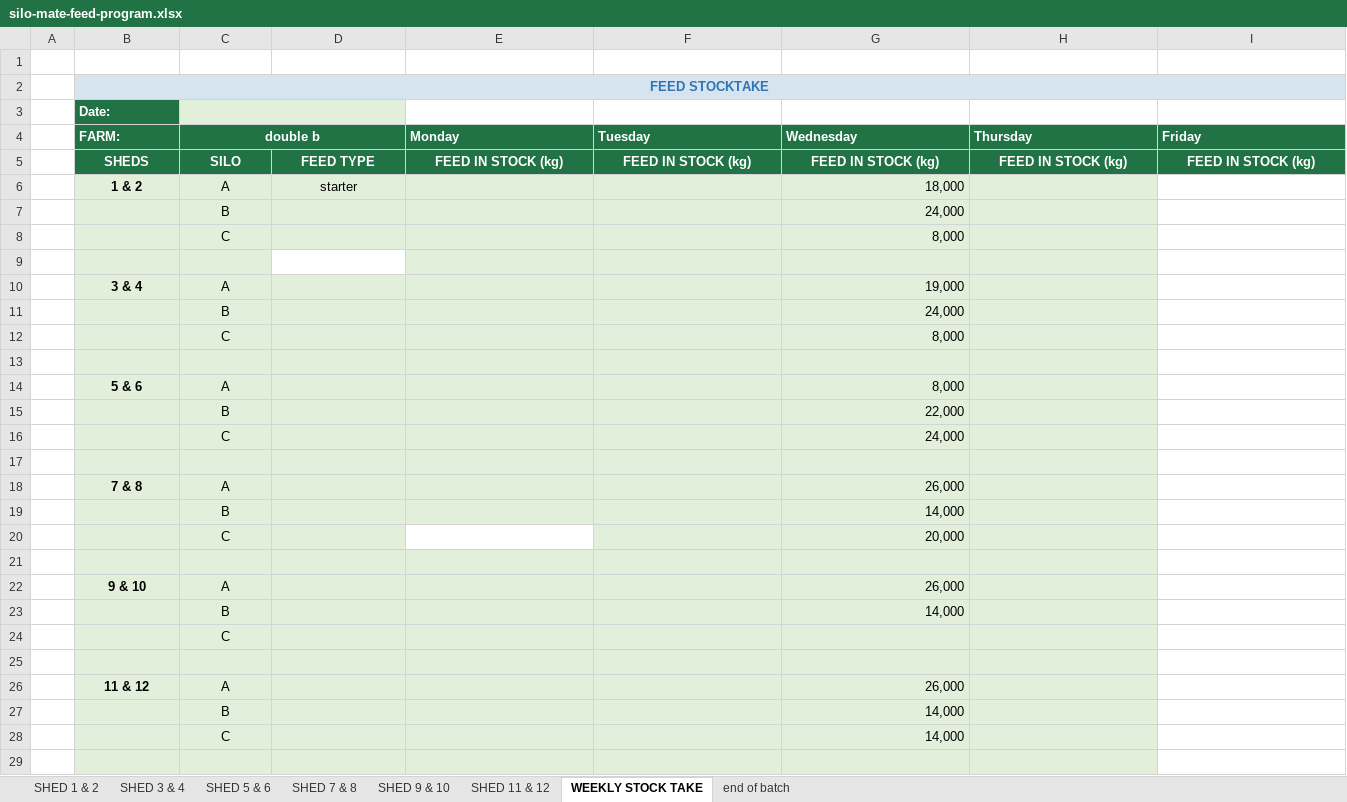
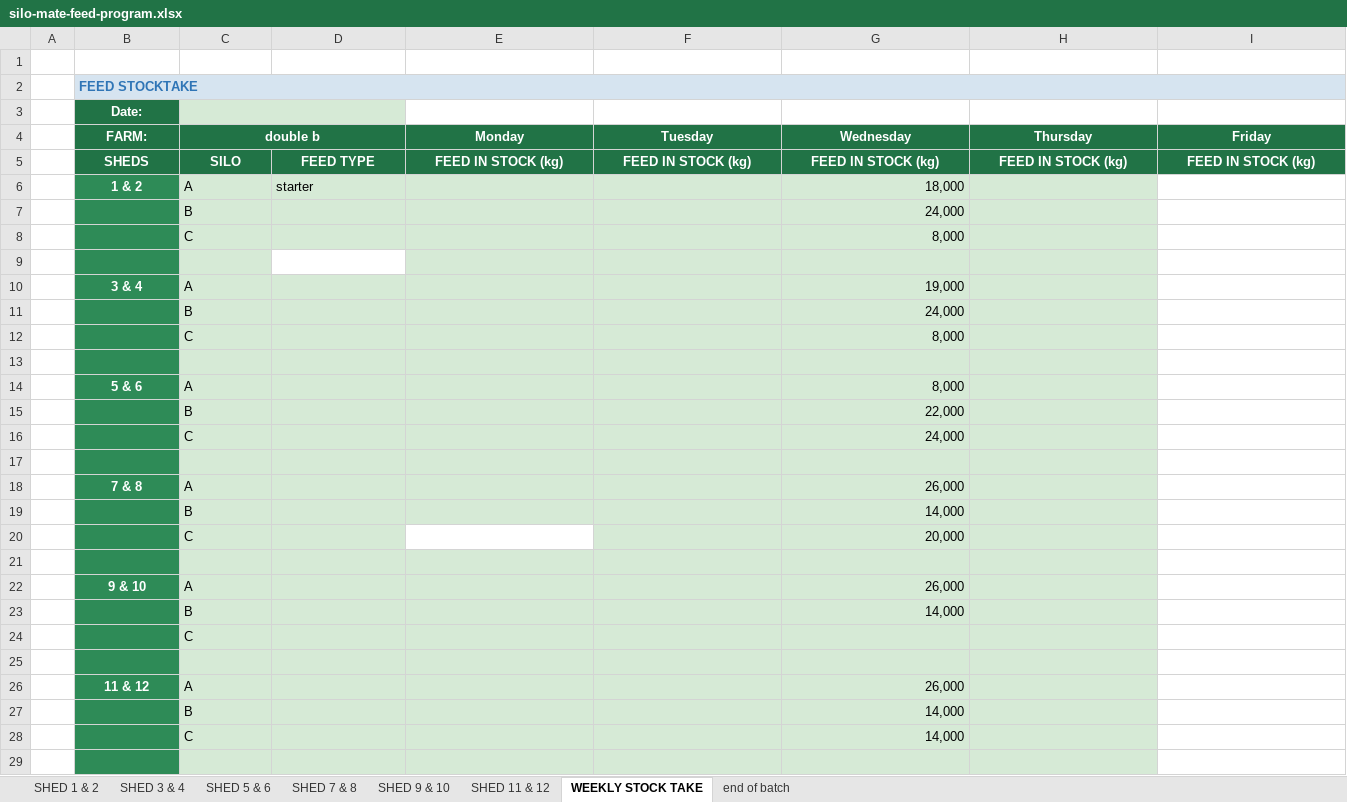
Before and after one commit to coverdalej72-lab/Silo-Sync-Excel, an Excel workbook: artifacts/silo-tracker/public/silo-mate-feed-program.xlsx, sheet WEEKLY STOCK TAKE, drawn as a sheet; only a part is shown; values as stored, in another font and other column widths than the file's, no borders; the diff covers the shown part only; the diff names each change by its address in the sheet, - before the commit and + after, or states it on an @@ line.

```diff
--- a/artifacts/silo-tracker/public/silo-mate-feed-program.xlsx (sheet WEEKLY STOCK TAKE)
+++ b/artifacts/silo-tracker/public/silo-mate-feed-program.xlsx (sheet WEEKLY STOCK TAKE)
-B2 alignment: center
+B2 alignment: left
-B3:B4 alignment: left
+B3:B4 alignment: center
-E4:I4 alignment: left
+E4:I4 alignment: center
-B6:B29 fill: #E2EFDA
+B6:B29 fill: #2E8B57
-B6 text colour: black
+B6 text colour: #FFFFFF
-C6:D6 alignment: center
+C6:D6 alignment: left
-C7:C8 alignment: center
+C7:C8 alignment: left
-B10 text colour: black
+B10 text colour: #FFFFFF
-C10:C12 alignment: center
+C10:C12 alignment: left
-B14 text colour: black
+B14 text colour: #FFFFFF
-C14:C16 alignment: center
+C14:C16 alignment: left
-B18 text colour: black
+B18 text colour: #FFFFFF
-C18:C20 alignment: center
+C18:C20 alignment: left
-B22 text colour: black
+B22 text colour: #FFFFFF
-C22:C24 alignment: center
+C22:C24 alignment: left
-B26 text colour: black
+B26 text colour: #FFFFFF
-C26:C28 alignment: center
+C26:C28 alignment: left
```
Also changed, not shown: cell formats elsewhere in this sheet, sheet SHED 3 & 4, sheet SHED 5 & 6, sheet SHED 9 & 10, sheet SHED 1 & 2, sheet SHED 7 & 8, sheet SHED 11 & 12, 1 more sheet, 2 other files.
